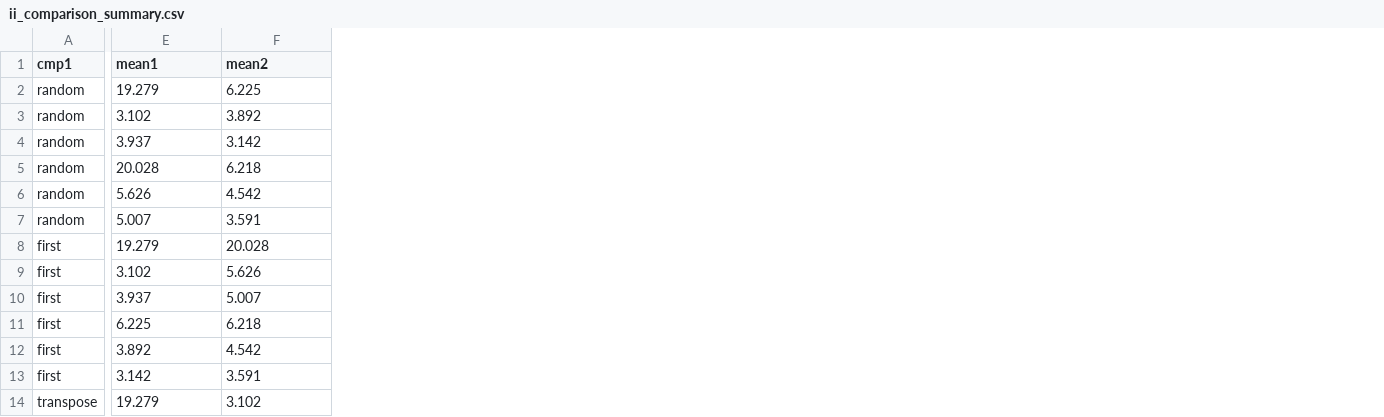
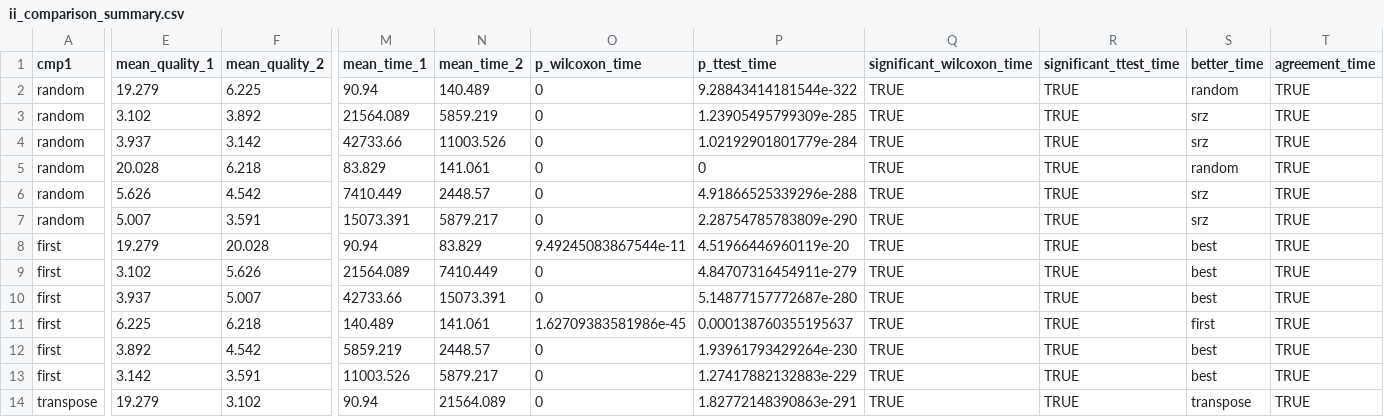
Before and after one commit to OscarJauffret/FlowshopSLS, a CSV file: results/ii_comparison_summary.csv, drawn as a sheet; only a part is shown, gaps mark what is left out; the diff covers the shown part only; the diff names each change by its address in the sheet, - before the commit and + after, or states it on an @@ line.

Commit message:
Added time analysis to II

```diff
--- a/results/ii_comparison_summary.csv
+++ b/results/ii_comparison_summary.csv
+column M (mean_time_1), rows 2-14: 90.94 | 21564.089 | 42733.66 | 83.829 | 7410.449 | 15073.391 | 90.94 | 21564.089 | 42733.66 | 140.489 | 5859.219 | 11003.526 | 90.94
+column N (mean_time_2), rows 2-14: 140.489 | 5859.219 | 11003.526 | 141.061 | 2448.57 | 5879.217 | 83.829 | 7410.449 | 15073.391 | 141.061 | 2448.57 | 5879.217 | 21564.089
+column O (p_wilcoxon_time), rows 2-14: 0 | 0 | 0 | 0 | 0 | 0 | 9.49245083867544e-11 | 0 | 0 | 1.62709383581986e-45 | 0 | 0 | 0
+column P (p_ttest_time), rows 2-14: 9.28843414181544e-322 | 1.23905495799309e-285 | 1.02192901801779e-284 | 0 | 4.91866525339296e-288 | 2.28754785783809e-290 | 4.51966446960119e-20 | 4.84707316454911e-279 | 5.14877157772687e-280 | 0.000138760355195637 | 1.93961793429264e-230 | 1.27417882132883e-229 | 1.82772148390863e-291
+column Q (significant_wilcoxon_time), rows 2-14: all TRUE
+column R (significant_ttest_time), rows 2-14: all TRUE
+column S (better_time), rows 2-14: random | srz | srz | random | srz | srz | best | best | best | first | best | best | transpose
+column T (agreement_time), rows 2-14: all TRUE
-E1: mean1
+E1: mean_quality_1
-F1: mean2
+F1: mean_quality_2
```
Also changed, not shown: 6 edited cells elsewhere in this file, 1 other file.
